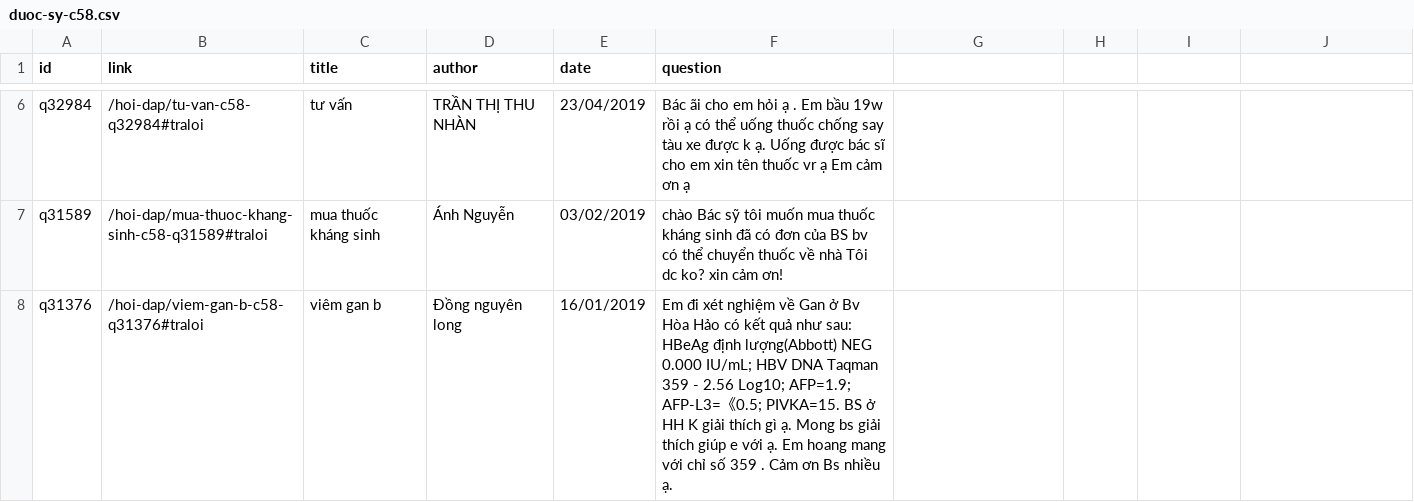
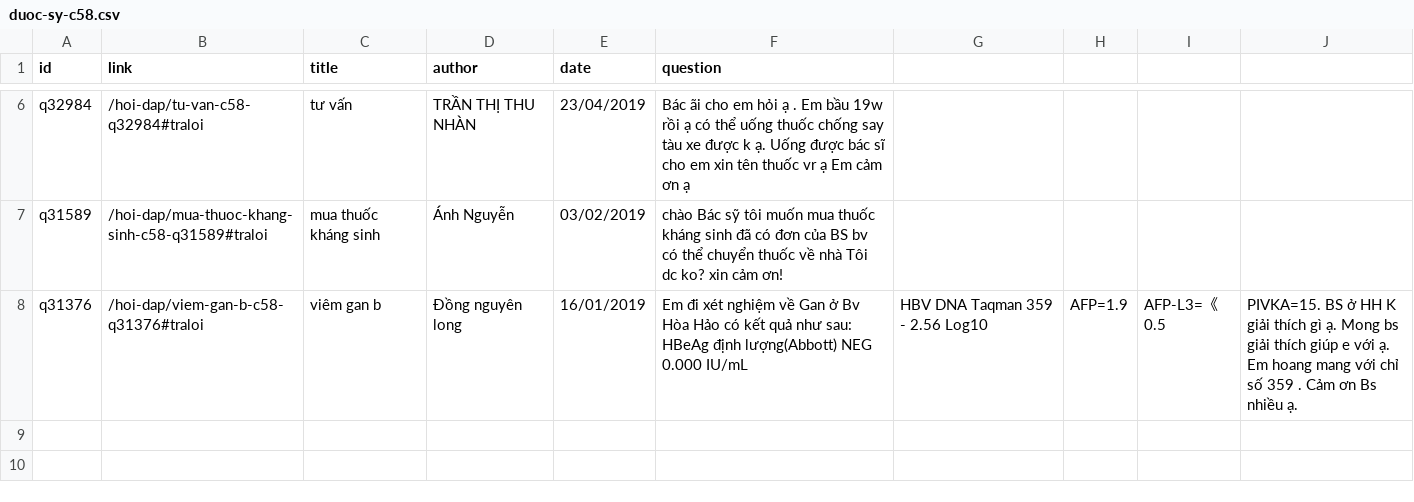
Before and after one commit to lehoangnam040/MSE-TEM501, a CSV file: raw/duoc-sy-c58.csv, drawn as a sheet; only a part is shown, gaps mark what is left out; the diff names each change by its address in the sheet, - before the commit and + after, or states it on an @@ line.

```diff
--- a/raw/duoc-sy-c58.csv
+++ b/raw/duoc-sy-c58.csv
-F8 (question): …NEG 0.000 IU/mL; HBV DNA Taqman 359 - 2.56 Log10; AFP=1.9; AFP-L3=《0.5; PIVKA=15. BS ở HH K giải thích gì ạ. Mong bs giải thích giúp e với ạ. Em hoang mang với chỉ số 359 . Cảm ơn Bs nhiều ạ.
+F8 (question): …NEG 0.000 IU/mL
-G8: (empty)
+G8: HBV DNA Taqman 359 - 2.56 Log10
-H8: (empty)
+H8: AFP=1.9
-I8: (empty)
+I8: AFP-L3=《0.5
-J8: (empty)
+J8: PIVKA=15. BS ở HH K giải thích gì ạ. Mong bs giải thích giúp e với ạ. Em hoang mang với chỉ số 359 . Cảm ơn Bs nhiều ạ.
```
Also changed, not shown: raw/dich-vu-c64.csv, raw/y-hoc-co-truyen-c56.csv, 9 other files.
